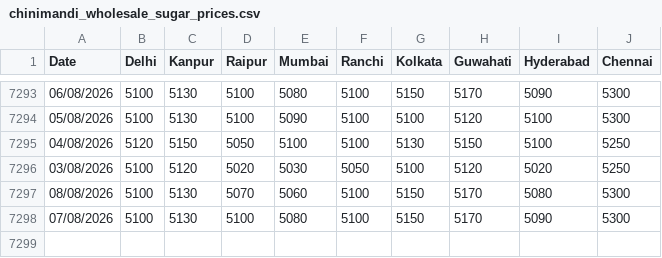
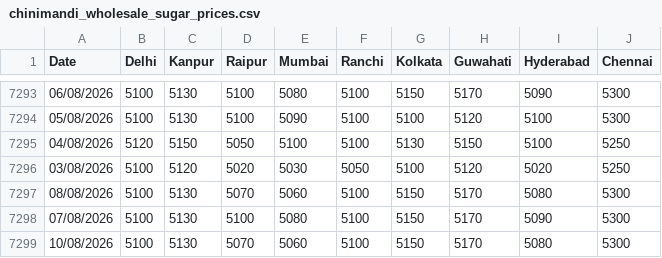
Before and after one commit to raftar2097-source/commodity-tracker, a CSV file: data_sources/chinimandi_wholesale_sugar_prices.csv, drawn as a sheet; only a part is shown, gaps mark what is left out; the diff names each change by its address in the sheet, - before the commit and + after, or states it on an @@ line.

```diff
--- a/data_sources/chinimandi_wholesale_sugar_prices.csv
+++ b/data_sources/chinimandi_wholesale_sugar_prices.csv
+row 7299: 10/08/2026 | 5100 | 5130 | 5070 | 5060 | 5100 | 5150 | 5170 | 5080 | 5300
```
Also changed, not shown: 2 other files.
